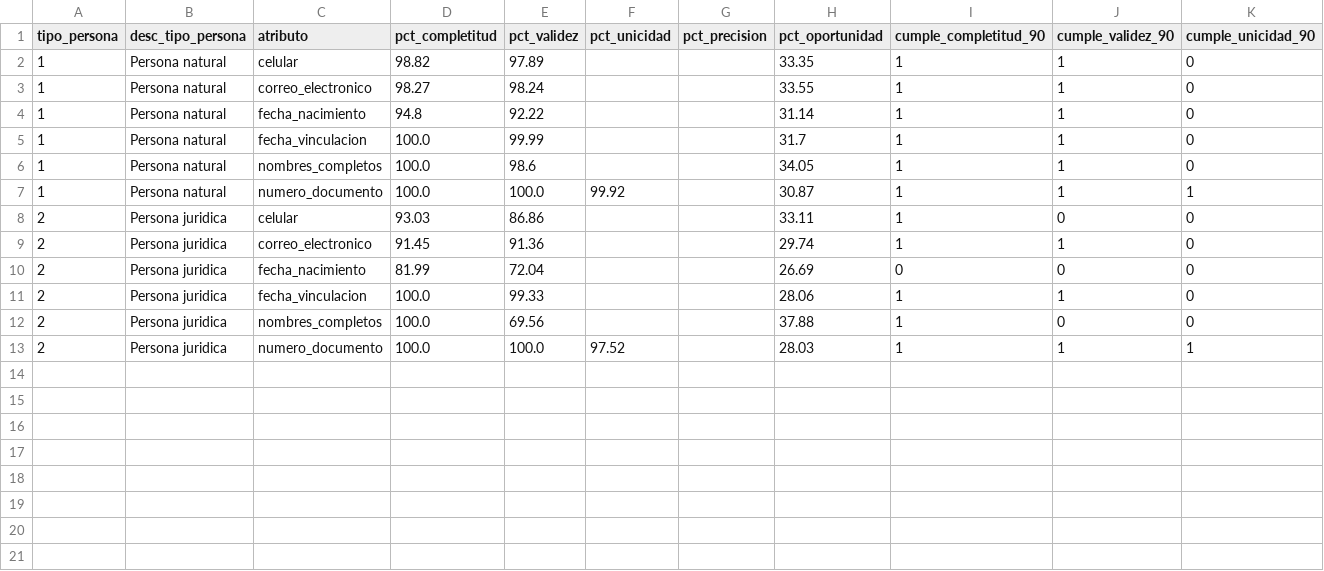
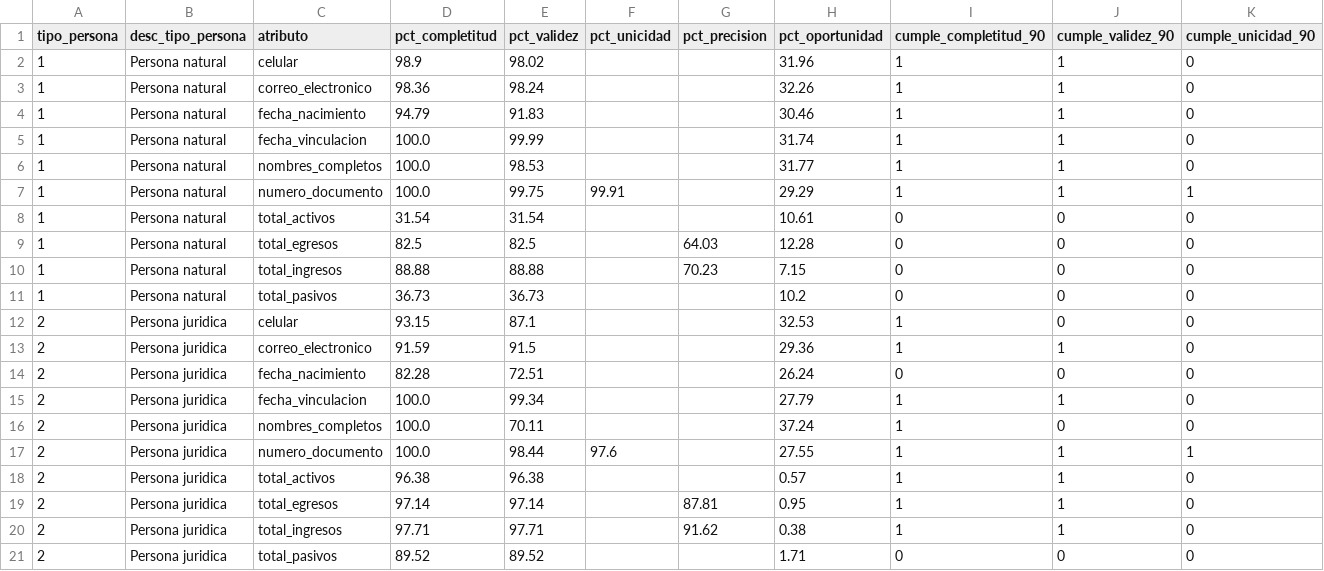
Before and after one commit to willhdi/hdi-primas-data-quality, a CSV file: reports/dq_clientes_sarlaft_pep.csv, drawn as a sheet; only a part is shown; addresses are those after the commit; rows hold the shown columns only; the diff names each change by its address in the sheet, - before the commit and + after, or states it on an @@ line.

```diff
--- a/reports/dq_clientes_sarlaft_pep.csv
+++ b/reports/dq_clientes_sarlaft_pep.csv
-D2 (pct_completitud): 98.82
+D2 (pct_completitud): 98.9
-E2 (pct_validez): 97.89
+E2 (pct_validez): 98.02
-H2 (pct_oportunidad): 33.35
+H2 (pct_oportunidad): 31.96
-D3 (pct_completitud): 98.27
+D3 (pct_completitud): 98.36
-H3 (pct_oportunidad): 33.55
+H3 (pct_oportunidad): 32.26
-D4 (pct_completitud): 94.8
+D4 (pct_completitud): 94.79
-E4 (pct_validez): 92.22
+E4 (pct_validez): 91.83
-H4 (pct_oportunidad): 31.14
+H4 (pct_oportunidad): 30.46
-H5 (pct_oportunidad): 31.7
+H5 (pct_oportunidad): 31.74
-E6 (pct_validez): 98.6
+E6 (pct_validez): 98.53
-H6 (pct_oportunidad): 34.05
+H6 (pct_oportunidad): 31.77
-E7 (pct_validez): 100.0
+E7 (pct_validez): 99.75
-F7 (pct_unicidad): 99.92
+F7 (pct_unicidad): 99.91
-H7 (pct_oportunidad): 30.87
+H7 (pct_oportunidad): 29.29
+row 8: 1 | Persona natural | total_activos | 31.54 | 31.54 |  |  | 10.61 | 0 | 0 | 0
+row 9: 1 | Persona natural | total_egresos | 82.5 | 82.5 |  | 64.03 | 12.28 | 0 | 0 | 0
+row 10: 1 | Persona natural | total_ingresos | 88.88 | 88.88 |  | 70.23 | 7.15 | 0 | 0 | 0
+row 11: 1 | Persona natural | total_pasivos | 36.73 | 36.73 |  |  | 10.2 | 0 | 0 | 0
-D12 (pct_completitud): 93.03
+D12 (pct_completitud): 93.15
-E12 (pct_validez): 86.86
+E12 (pct_validez): 87.1
-H12 (pct_oportunidad): 33.11
+H12 (pct_oportunidad): 32.53
-D13 (pct_completitud): 91.45
+D13 (pct_completitud): 91.59
-E13 (pct_validez): 91.36
+E13 (pct_validez): 91.5
-H13 (pct_oportunidad): 29.74
+H13 (pct_oportunidad): 29.36
-D14 (pct_completitud): 81.99
+D14 (pct_completitud): 82.28
-E14 (pct_validez): 72.04
+E14 (pct_validez): 72.51
-H14 (pct_oportunidad): 26.69
+H14 (pct_oportunidad): 26.24
-E15 (pct_validez): 99.33
+E15 (pct_validez): 99.34
-H15 (pct_oportunidad): 28.06
+H15 (pct_oportunidad): 27.79
-E16 (pct_validez): 69.56
+E16 (pct_validez): 70.11
-H16 (pct_oportunidad): 37.88
+H16 (pct_oportunidad): 37.24
-E17 (pct_validez): 100.0
+E17 (pct_validez): 98.44
-F17 (pct_unicidad): 97.52
+F17 (pct_unicidad): 97.6
-H17 (pct_oportunidad): 28.03
+H17 (pct_oportunidad): 27.55
+row 18: 2 | Persona juridica | total_activos | 96.38 | 96.38 |  |  | 0.57 | 1 | 1 | 0
+row 19: 2 | Persona juridica | total_egresos | 97.14 | 97.14 |  | 87.81 | 0.95 | 1 | 1 | 0
+row 20: 2 | Persona juridica | total_ingresos | 97.71 | 97.71 |  | 91.62 | 0.38 | 1 | 1 | 0
+row 21: 2 | Persona juridica | total_pasivos | 89.52 | 89.52 |  |  | 1.71 | 0 | 0 | 0
```
Also changed, not shown: 2 other files.
